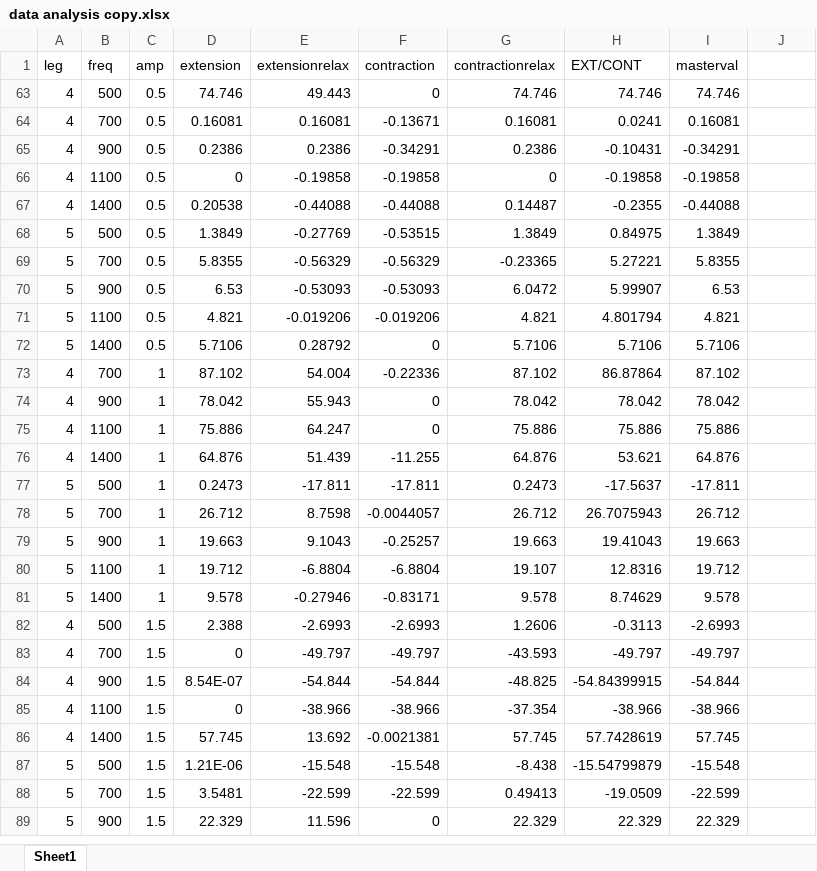
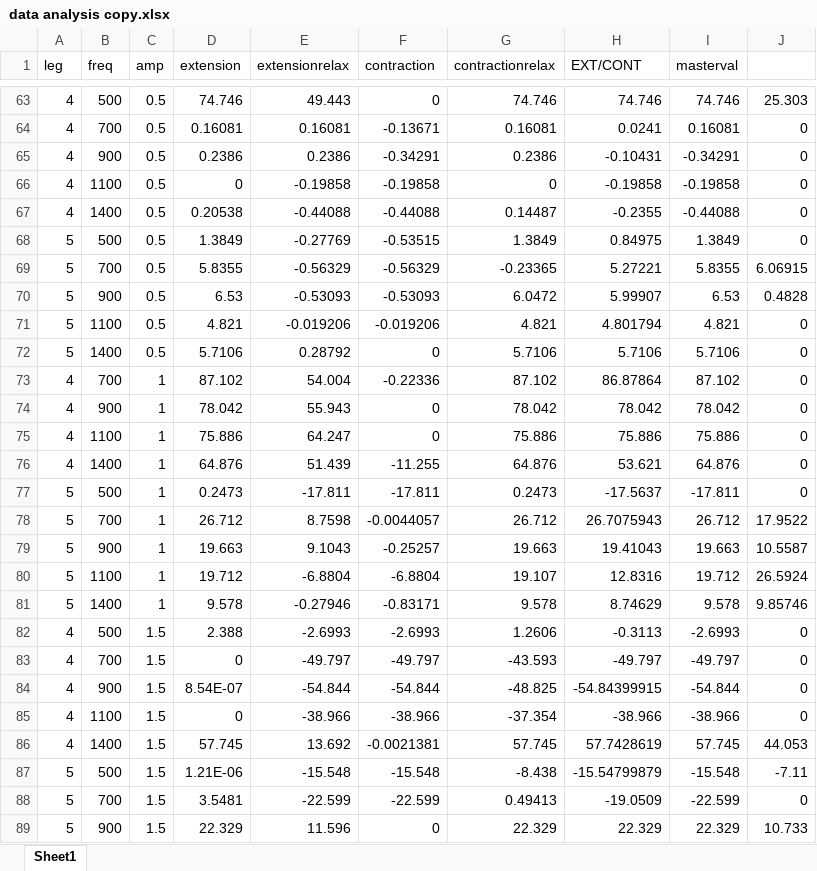
Before and after one commit to sdalla/BE309, an Excel workbook: data analysis copy.xlsx, sheet Sheet1, drawn as a sheet; only a part is shown, gaps mark what is left out; values as stored, in another font and other column widths than the file's, no borders; conditional formats not drawn; the diff covers the shown part only; the diff names each change by its address in the sheet, - before the commit and + after, or states it on an @@ line.

```diff
--- a/data analysis copy.xlsx (sheet Sheet1)
+++ b/data analysis copy.xlsx (sheet Sheet1)
-J63: (empty)
+J63: 25.303
-J64:J68: (empty)
+J64:J68: 0
-J69: (empty)
+J69: 6.06915
-J70: (empty)
+J70: 0.4828
-J71:J77: (empty)
+J71:J77: 0
-J78: (empty)
+J78: 17.9522
-J79: (empty)
+J79: 10.5587
-J80: (empty)
+J80: 26.5924
-J81: (empty)
+J81: 9.85746
-J82:J85: (empty)
+J82:J85: 0
-J86: (empty)
+J86: 44.053
-J87: (empty)
+J87: -7.11
-J88: (empty)
+J88: 0
-J89: (empty)
+J89: 10.733
```
Also changed, not shown: 61 added rows and 2 edited cells elsewhere in this sheet, hidden cells, 9 other files.
